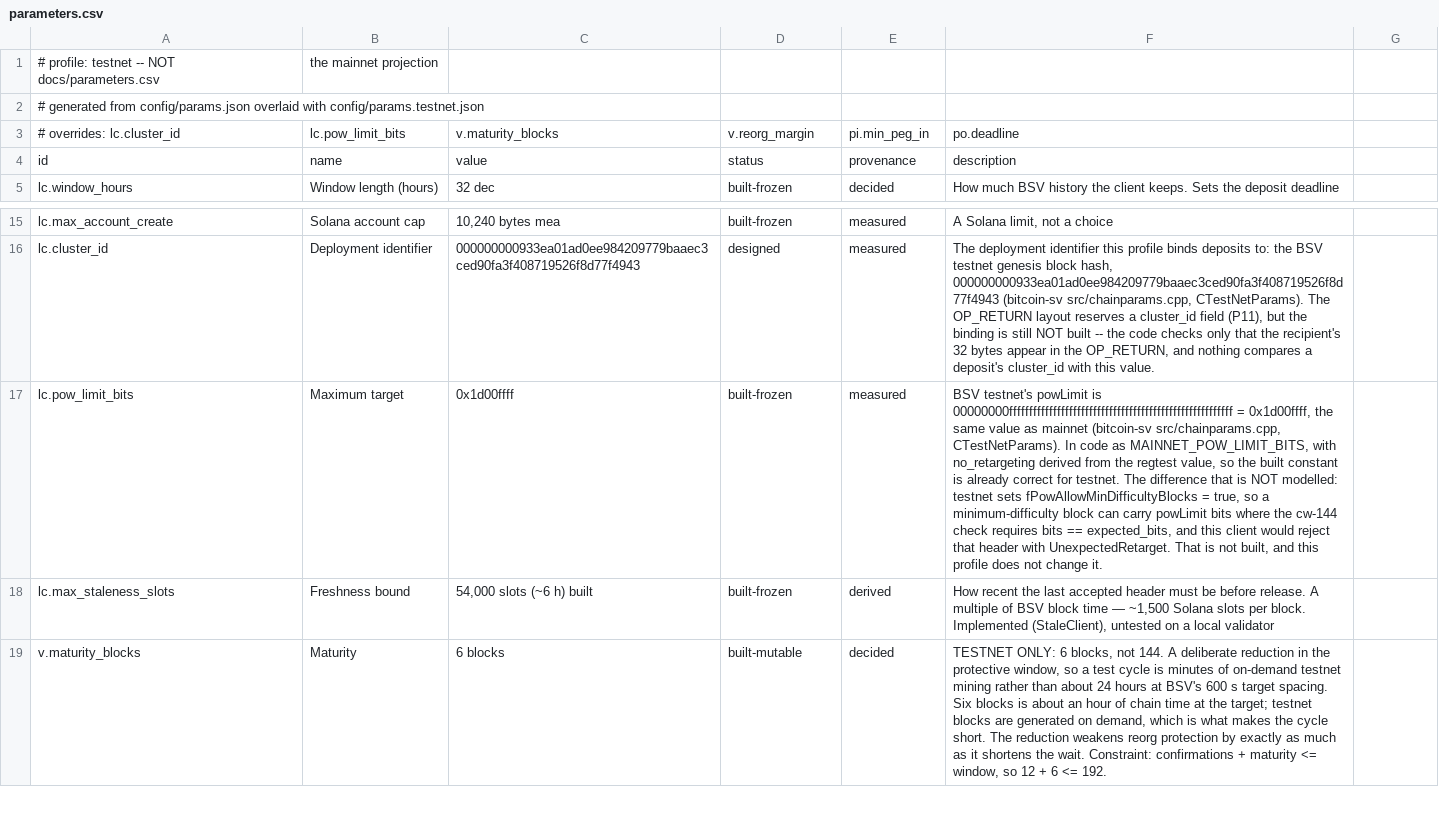
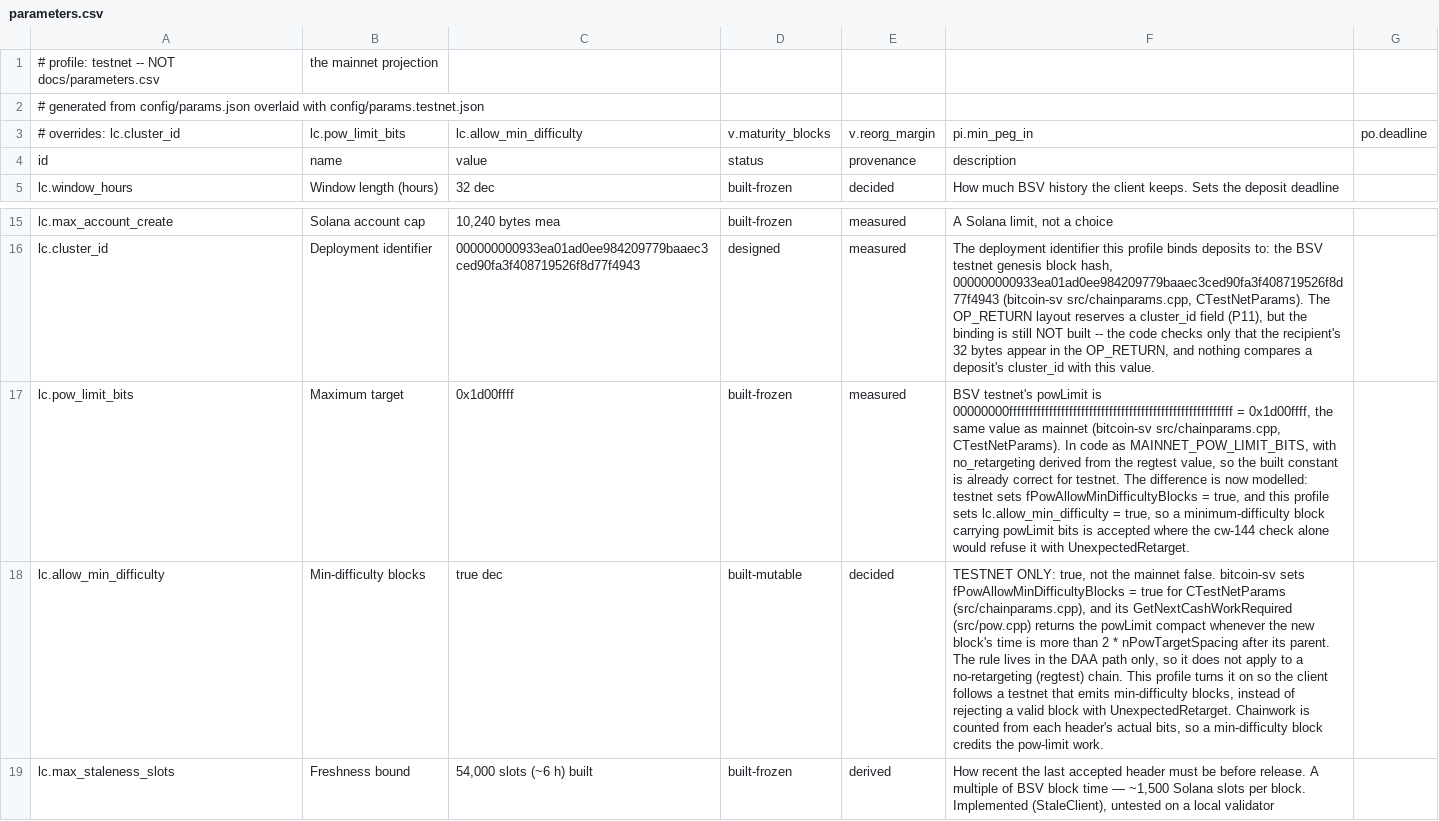
Before and after one commit to solbeam-bot/solbeam, a CSV file: config/out/testnet/parameters.csv, drawn as a sheet; only a part is shown, gaps mark what is left out; the shorter side is filled out with more unchanged rows; the diff names each change by its address in the sheet, - before the commit and + after, or states it on an @@ line.

```diff
--- a/config/out/testnet/parameters.csv
+++ b/config/out/testnet/parameters.csv
-C3: v.maturity_blocks
+C3: lc.allow_min_difficulty
-D3: v.reorg_margin
+D3: v.maturity_blocks
-E3: pi.min_peg_in
+E3: v.reorg_margin
-F3: po.deadline
+F3: pi.min_peg_in
-G3: (empty)
+G3: po.deadline
-F17: …The difference that is NOT modelled: testnet sets fPowAllowMinDifficultyBlocks = true, so a minimum-difficulty block can carry powLimit bits where the cw-144 check requires bits == expected_bits, and this client would reject that header with UnexpectedRetarget. That is not built, and this profile does not change it.
+F17: …The difference is now modelled: testnet sets fPowAllowMinDifficultyBlocks = true, and this profile sets lc.allow_min_difficulty = true, so a minimum-difficulty block carrying powLimit bits is accepted where the cw-144 check alone would refuse it with UnexpectedRetarget.
+row 18: lc.allow_min_difficulty | Min-difficulty blocks | true dec | built-mutable | decided | TESTNET ONLY: true, not the mainnet false. bitcoin-sv sets fPowAllowMinDifficultyBlocks = true for CTestNetParams (src/chainparams.cpp), and its GetNextCashWorkRequired (src/pow.cpp) returns the powLimit compact whenever the new block's time is more than 2 * nPowTargetSpacing after its parent. The rule lives in the DAA path only, so it does not apply to a no-retargeting (regtest) chain. This profile turns it on so the client follows a testnet that emits min-difficulty blocks, instead of rejecting a valid block with UnexpectedRetarget. Chainwork is counted from each header's actual bits, so a min-difficulty block credits the pow-limit work.
```
Also changed, not shown: docs/parameters.csv, 9 other files.
